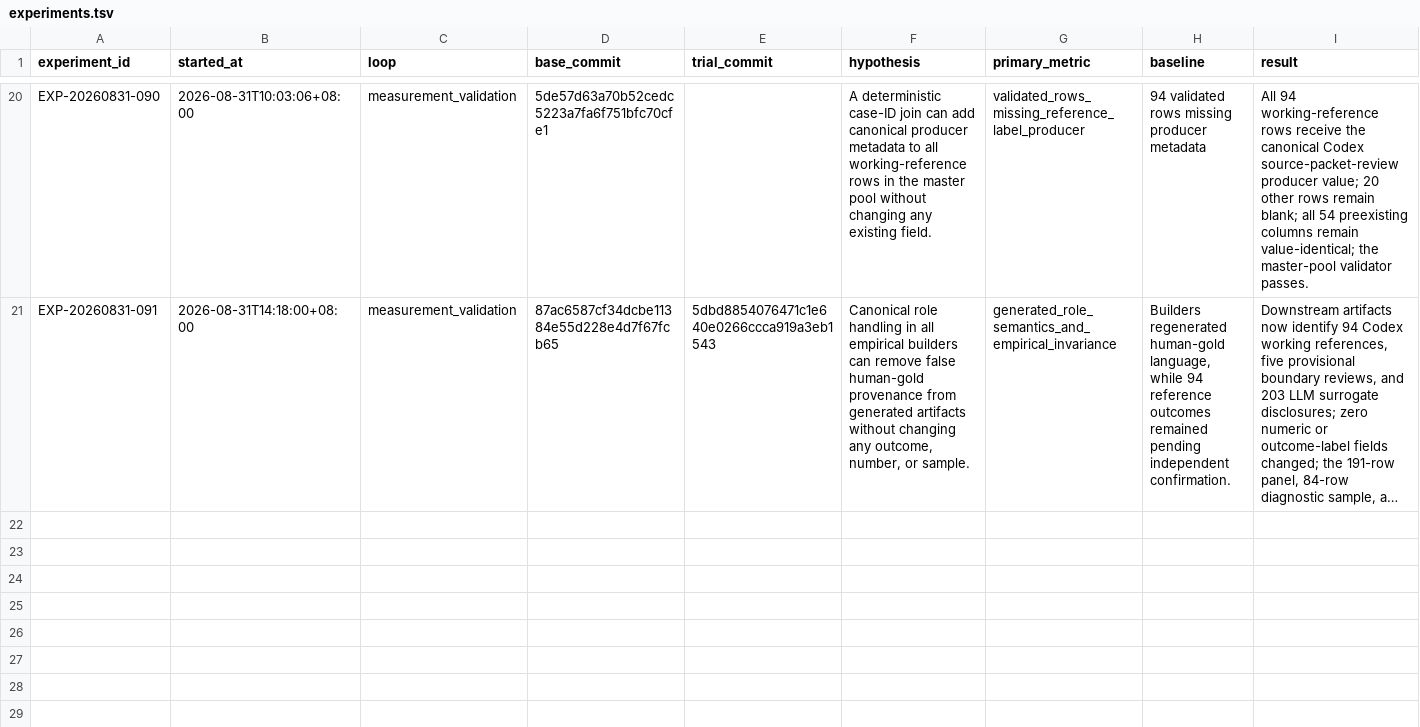
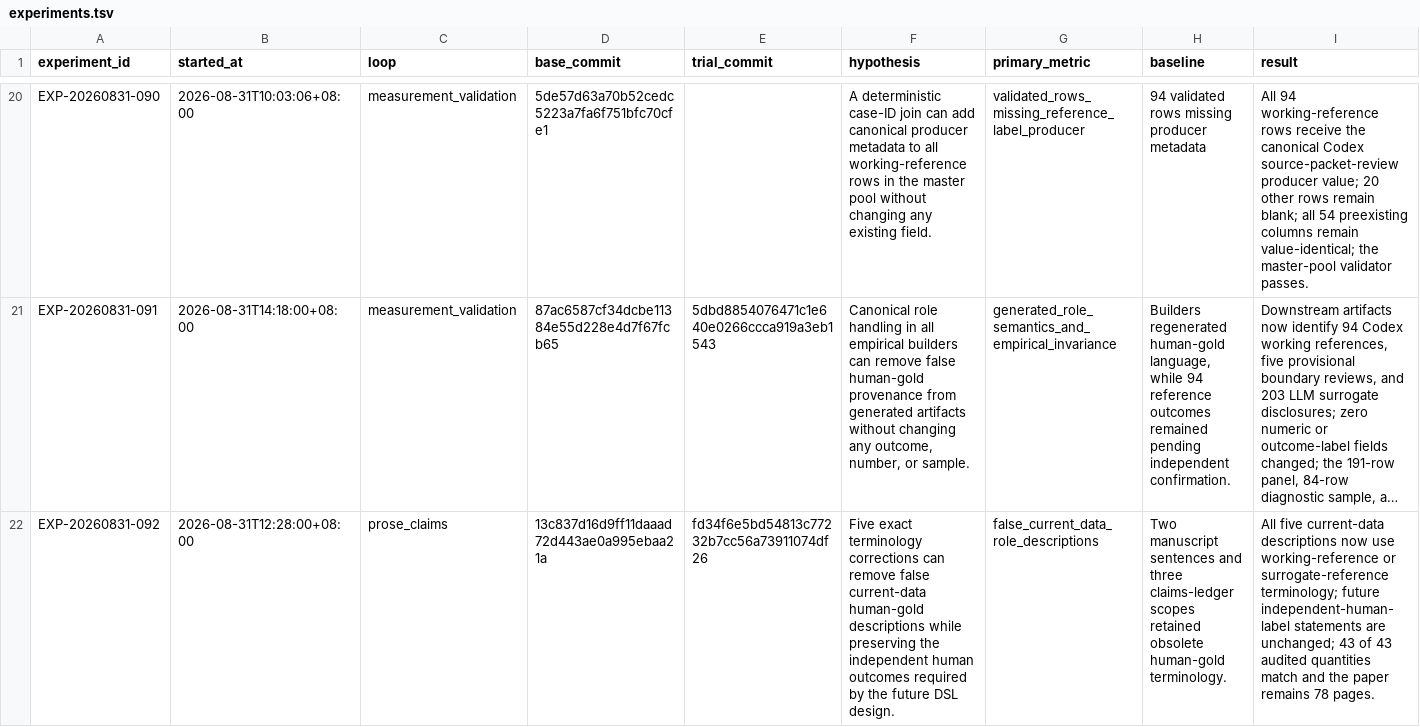
Before and after one commit to Shunyu1001/LGFV, a TSV file: ledgers/experiments.tsv, drawn as a sheet; only a part is shown, gaps mark what is left out; long unchanged cells end in …; rows hold the shown columns only; the diff names each change by its address in the sheet, - before the commit and + after, or states it on an @@ line.

Commit message:
record manuscript label role audit

```diff
--- a/ledgers/experiments.tsv
+++ b/ledgers/experiments.tsv
+row 22: EXP-20260831-092 | 2026-08-31T12:28:00+08:00 | prose_claims | 13c837d16d9ff11daaad72d443ae0a995ebaa21a | fd34f6e5bd54813c77232b7cc56a73911074df26 | Five exact terminology corrections can remove false current-data human-gold descriptions while preserving the independent human outcomes required by the future DSL design. | false_current_data_role_descriptions | Two manuscript sentences and three claims-ledger scopes retained obsolete human-gold terminology. | All five current-data descriptions now use working-reference or surrogate-reference terminology; future independent-human-label statements are unchanged; 43 of 43 audited quantities match and the paper remains 78 pages.
```
